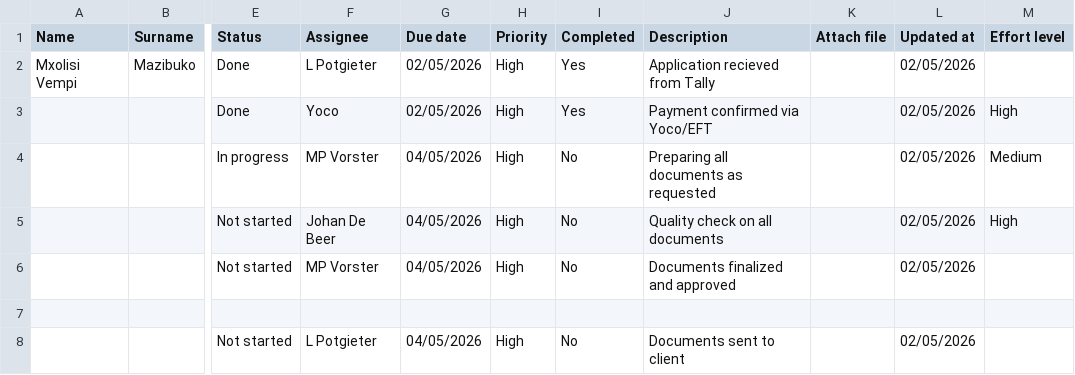
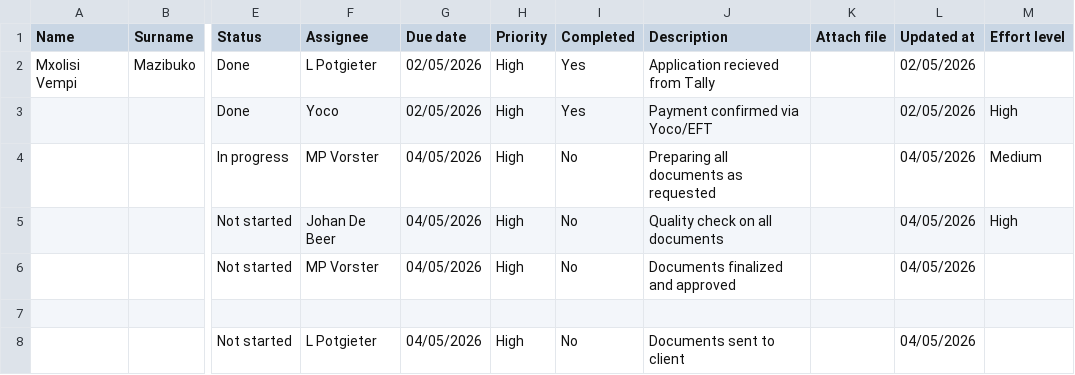
Before and after one commit to johandebeer21/Tracker-Demo, a CSV file: tracker7.csv, drawn as a sheet; only a part is shown, gaps mark what is left out; the diff names each change by its address in the sheet, - before the commit and + after, or states it on an @@ line.

Commit message:
Revise due dates and clean up tracker7.csv
Updated due dates for tasks and ensured consistency in formatting.

```diff
--- a/tracker7.csv
+++ b/tracker7.csv
-L4:L6 (Updated at): 02/05/2026
+L4:L6 (Updated at): 04/05/2026
-L8 (Updated at): 02/05/2026
+L8 (Updated at): 04/05/2026
```
